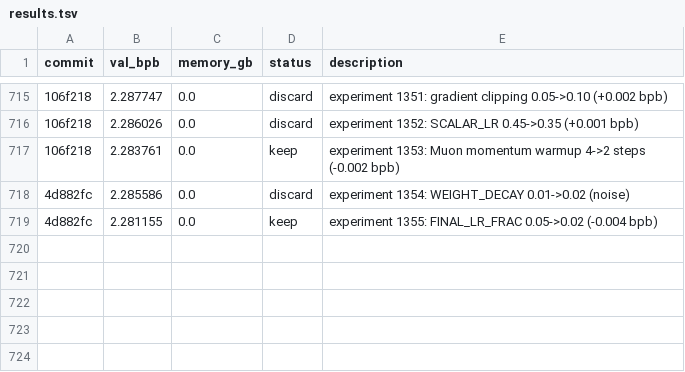
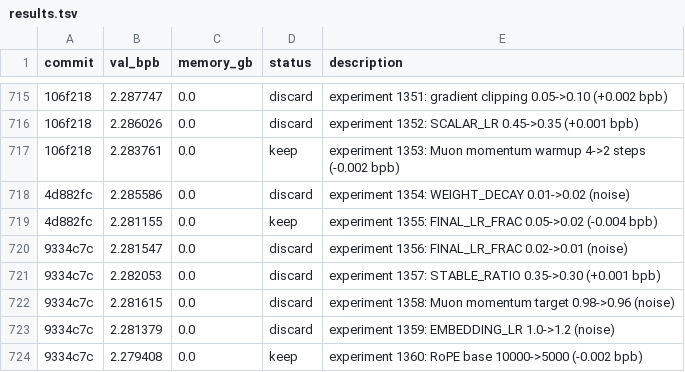
Before and after one commit to MalikJPalamar/autoresearch, a TSV file: results.tsv, drawn as a sheet; only a part is shown, gaps mark what is left out; the diff names each change by its address in the sheet, - before the commit and + after, or states it on an @@ line.

```diff
--- a/results.tsv
+++ b/results.tsv
+row 720: 9334c7c | 2.281547 | 0.0 | discard | experiment 1356: FINAL_LR_FRAC 0.02->0.01 (noise)
+row 721: 9334c7c | 2.282053 | 0.0 | discard | experiment 1357: STABLE_RATIO 0.35->0.30 (+0.001 bpb)
+row 722: 9334c7c | 2.281615 | 0.0 | discard | experiment 1358: Muon momentum target 0.98->0.96 (noise)
+row 723: 9334c7c | 2.281379 | 0.0 | discard | experiment 1359: EMBEDDING_LR 1.0->1.2 (noise)
+row 724: 9334c7c | 2.279408 | 0.0 | keep | experiment 1360: RoPE base 10000->5000 (-0.002 bpb)
```
Also changed, not shown: 1 other file.
